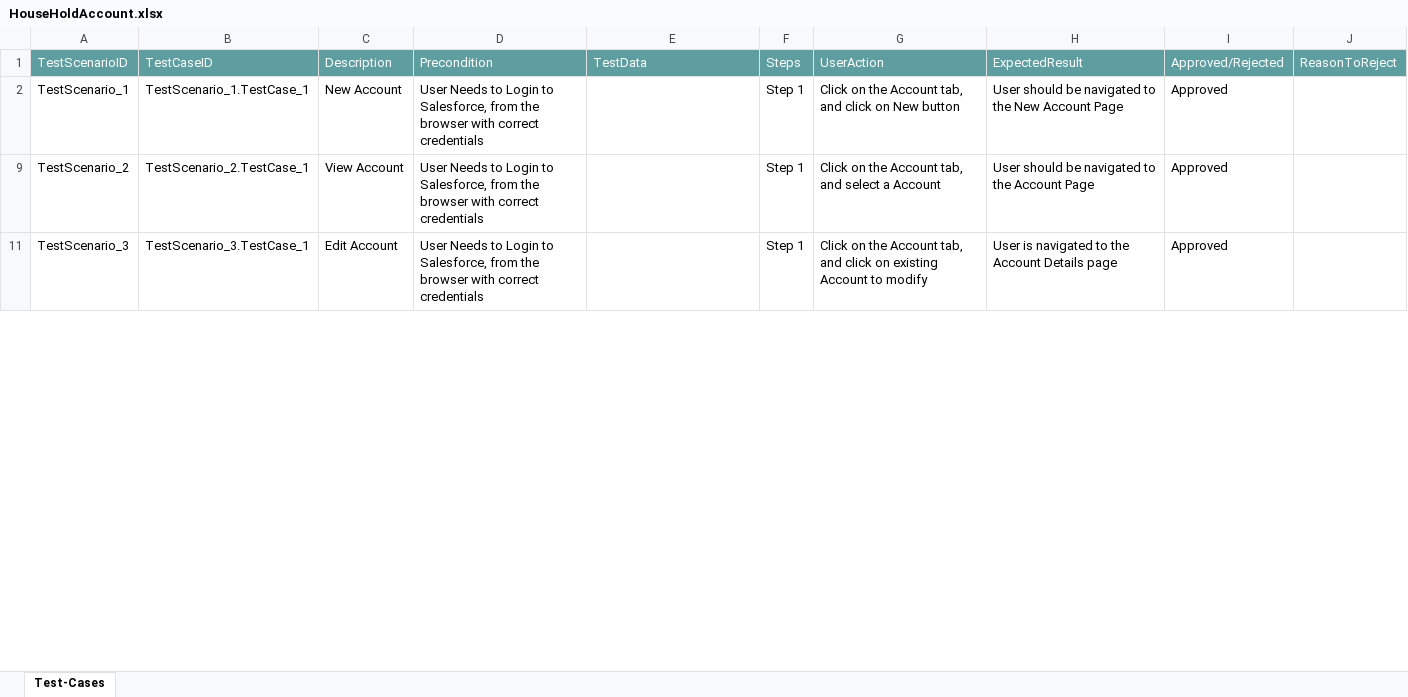
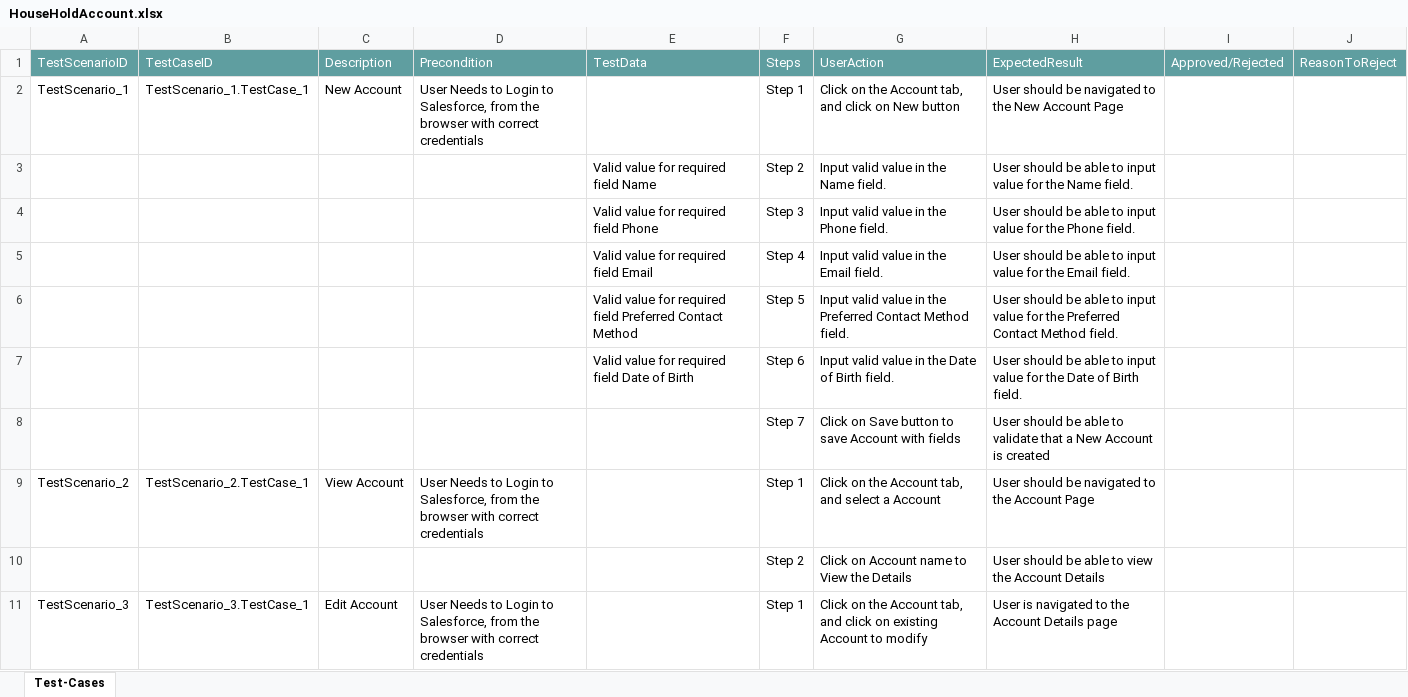
Before and after one commit to ShaikMohamedIrfan/POCAPTUMO, an Excel workbook: HouseHoldAccount.xlsx, sheet Test-Cases, drawn as a sheet; only a part is shown; values as stored, in another font and other column widths than the file's, no borders; table styles not drawn; the diff covers the shown part only; the diff names each change by its address in the sheet, - before the commit and + after, or states it on an @@ line.

Commit message:
Initial Commit for Verification of Test cases

```diff
--- a/HouseHoldAccount.xlsx (sheet Test-Cases)
+++ b/HouseHoldAccount.xlsx (sheet Test-Cases)
-I2: Approved
+I2: (empty)
@@ row 3 unhidden:  |  |  |  | Valid value for required field Name | Step 2 | Input valid value in the Name field. | User should be able to input value for the Name field. @@
@@ row 4 unhidden:  |  |  |  | Valid value for required field Phone | Step 3 | Input valid value in the Phone field. | User should be able to input value for the Phone field. @@
@@ row 5 unhidden:  |  |  |  | Valid value for required field Email | Step 4 | Input valid value in the Email field. | User should be able to input value for the Email field. @@
@@ row 6 unhidden:  |  |  |  | Valid value for required field Preferred Contact Method | Step 5 | Input valid value in the Preferred Contact Method field. | User should be able to input value for the Preferred Contact Method field. @@
@@ row 7 unhidden:  |  |  |  | Valid value for required field Date of Birth | Step 6 | Input valid value in the Date of Birth field. | User should be able to input value for the Date of Birth field. @@
@@ row 8 unhidden:  |  |  |  |  | Step 7 | Click on Save button to save Account with fields | User should be able to validate that a New Account is created @@
-I9: Approved
+I9: (empty)
@@ row 10 unhidden:  |  |  |  |  | Step 2 | Click on Account name to View the Details | User should be able to view the Account Details @@
-I11: Approved
+I11: (empty)
```
Also changed, not shown: 22 hidden or unhidden rows and 4 edited cells elsewhere in this sheet.
